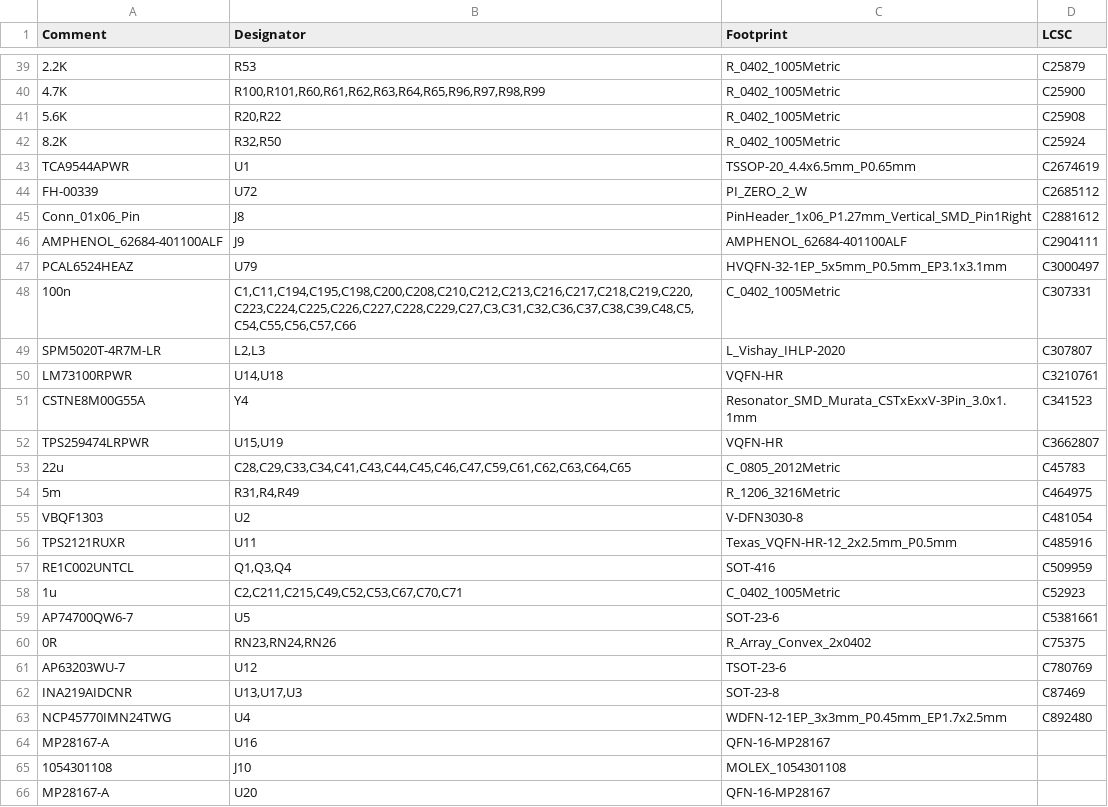
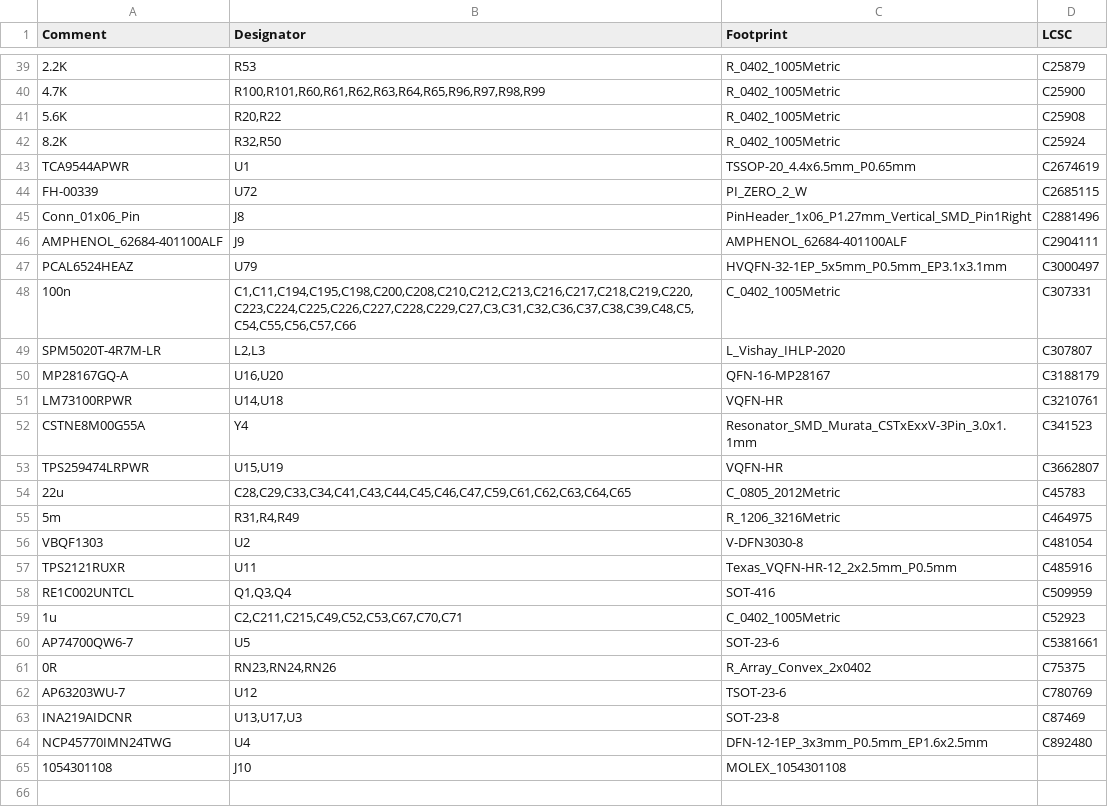
Before and after one commit to tiancilliers/esl-gsu, a CSV file: jlcpcb/production_files/BOM-ESLGSU.csv, drawn as a sheet; only a part is shown, gaps mark what is left out; removed rows and columns are numbered as before the commit, all else as after; the diff names each change by its address in the sheet, - before the commit and + after, or states it on an @@ line.

```diff
--- a/jlcpcb/production_files/BOM-ESLGSU.csv
+++ b/jlcpcb/production_files/BOM-ESLGSU.csv
-D44 (LCSC): C2685112
+D44 (LCSC): C2685115
-D45 (LCSC): C2881612
+D45 (LCSC): C2881496
+row 50: MP28167GQ-A | U16,U20 | QFN-16-MP28167 | C3188179
-C64 (Footprint): WDFN-12-1EP_3x3mm_P0.45mm_EP1.7x2.5mm
+C64 (Footprint): DFN-12-1EP_3x3mm_P0.5mm_EP1.6x2.5mm
-row 64: MP28167-A | U16 | QFN-16-MP28167
-row 66: MP28167-A | U20 | QFN-16-MP28167
```
Also changed, not shown: jlcpcb/production_files/CPL-ESLGSU.csv, 30 other files.
